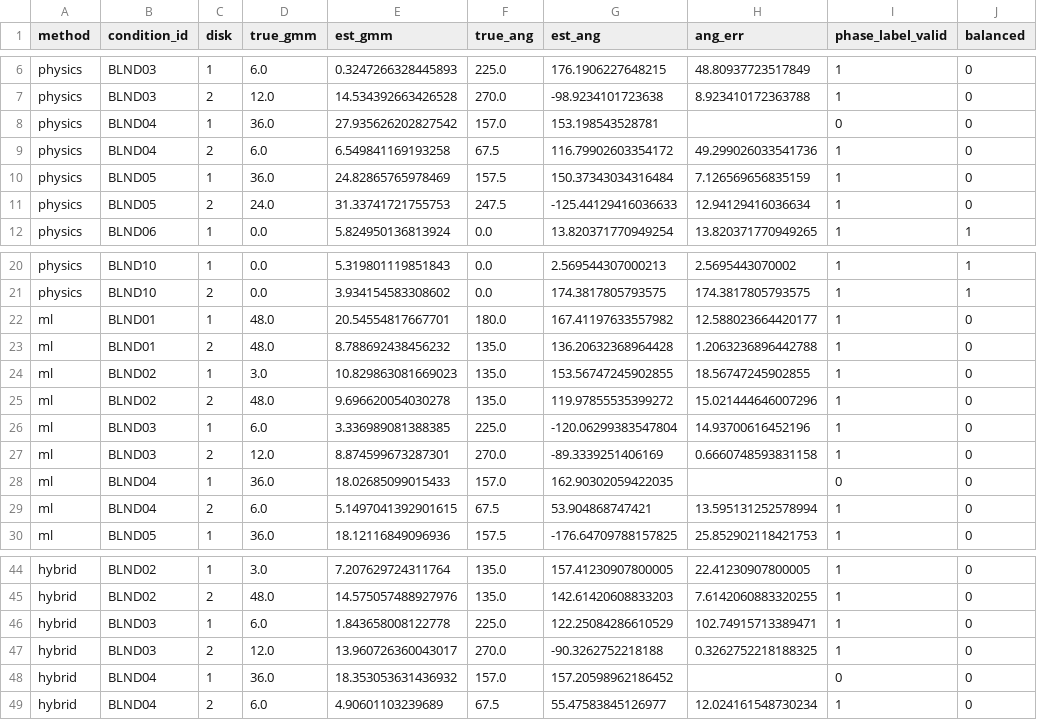
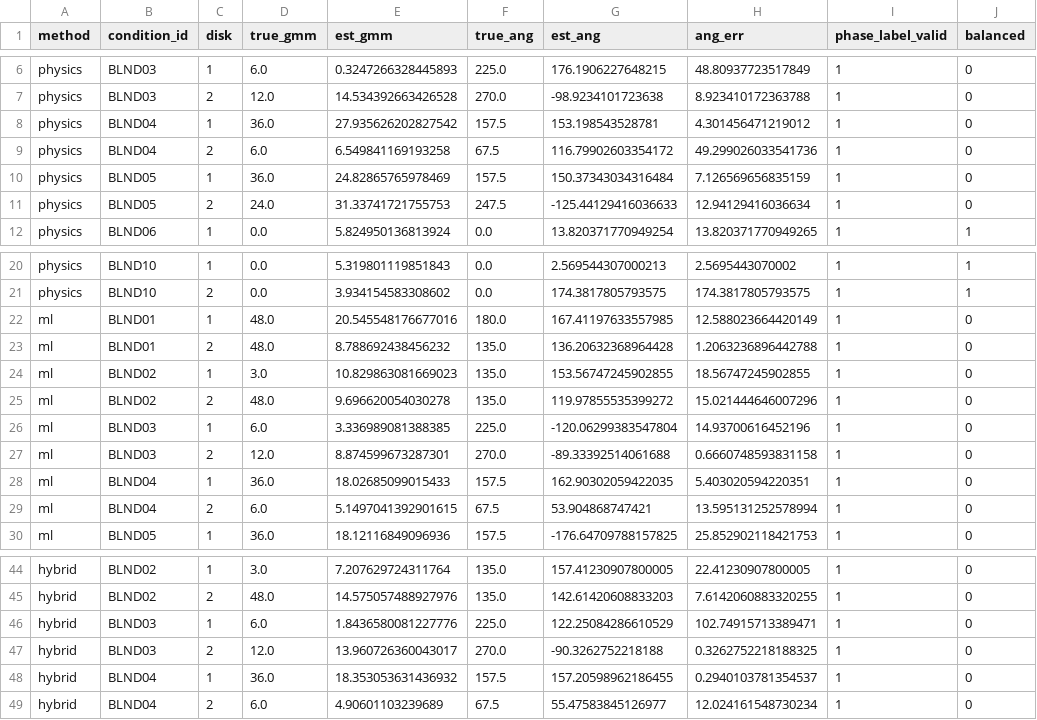
Before and after one commit to M-Nouioua/rk4-rotor-unbalance-estimation, a CSV file: analysis/fig_data/blind_points.csv, drawn as a sheet; only a part is shown, gaps mark what is left out.

Commit message:
Correct the BLND04 reference angle to 157.5 degrees
Disk 1 of BLND04 was logged at 157.0 degrees. The hole circle carries sixteen
positions at 22.5 degree spacing, so that value cannot be produced; the author
confirmed the intended position was 157.5. This is a transcription correction,
not a change to the experiment: the applied masses, the acquired records and
their hashes are untouched.

datasets/conditions.csv is corrected at source. analysis/blind_freeze.json keeps
the sealed value under truth_as_sealed beside an amendments entry giving the
date, the reason and the fields affected, so an auditor sees both values and why
they differ rather than finding a silently rewritten seal.

The angle is used only to score, never to fit: the operator is identified on the
labelled set and the blind truth enters afterwards. Regenerating the blind block
is therefore sufficient, and the nested-selection and forward-validation blocks
are unaffected and retained. Before regenerating, the recomputation was checked
against a full benchmark re-run, reproducing its phase errors from its own
stored points for all three baselines.

With the angle reachable, nothing is excluded from the phase figures and the set
returns to six points. Blind phase errors become 6.9, 20.2 and 15.5 degrees for
the baselines and 3.2, 6.1 and 1.7 for the operator variants.

tests/test_validation.py now checks every logged reference angle in the
condition table against the fixture grid. It caught a malformed CSV while this
correction was being made, and it closes the class of error rather than the one
instance.

```diff
--- a/analysis/fig_data/blind_points.csv
+++ b/analysis/fig_data/blind_points.csv
@@ -7,3 +7,3 @@ physics,BLND03,1,6.0,0.3247266328445893,225.0,176.1906227648215,48.8093772351784
 physics,BLND03,2,12.0,14.534392663426528,270.0,-98.9234101723638,8.923410172363788,1,0
-physics,BLND04,1,36.0,27.935626202827542,157.0,153.198543528781,,0,0
+physics,BLND04,1,36.0,27.935626202827542,157.5,153.198543528781,4.301456471219012,1,0
 physics,BLND04,2,6.0,6.549841169193258,67.5,116.79902603354172,49.299026033541736,1,0
@@ -21,3 +21,3 @@ physics,BLND10,1,0.0,5.319801119851843,0.0,2.569544307000213,2.5695443070002,1,1
 physics,BLND10,2,0.0,3.934154583308602,0.0,174.3817805793575,174.3817805793575,1,1
-ml,BLND01,1,48.0,20.54554817667701,180.0,167.41197633557982,12.588023664420177,1,0
+ml,BLND01,1,48.0,20.545548176677016,180.0,167.41197633557985,12.588023664420149,1,0
 ml,BLND01,2,48.0,8.788692438456232,135.0,136.20632368964428,1.2063236896442788,1,0
@@ -26,4 +26,4 @@ ml,BLND02,2,48.0,9.696620054030278,135.0,119.97855535399272,15.021444646007296,1
 ml,BLND03,1,6.0,3.336989081388385,225.0,-120.06299383547804,14.93700616452196,1,0
-ml,BLND03,2,12.0,8.874599673287301,270.0,-89.3339251406169,0.6660748593831158,1,0
-ml,BLND04,1,36.0,18.02685099015433,157.0,162.90302059422035,,0,0
+ml,BLND03,2,12.0,8.874599673287301,270.0,-89.33392514061688,0.6660748593831158,1,0
+ml,BLND04,1,36.0,18.02685099015433,157.5,162.90302059422035,5.403020594220351,1,0
 ml,BLND04,2,6.0,5.1497041392901615,67.5,53.904868747421,13.595131252578994,1,0
@@ -45,5 +45,5 @@ hybrid,BLND02,1,3.0,7.207629724311764,135.0,157.41230907800005,22.41230907800005
 hybrid,BLND02,2,48.0,14.575057488927976,135.0,142.61420608833203,7.6142060883320255,1,0
-hybrid,BLND03,1,6.0,1.843658008122778,225.0,122.25084286610529,102.74915713389471,1,0
+hybrid,BLND03,1,6.0,1.8436580081227776,225.0,122.25084286610529,102.74915713389471,1,0
 hybrid,BLND03,2,12.0,13.960726360043017,270.0,-90.3262752218188,0.3262752218188325,1,0
-hybrid,BLND04,1,36.0,18.353053631436932,157.0,157.20598962186452,,0,0
+hybrid,BLND04,1,36.0,18.353053631436932,157.5,157.20598962186455,0.2940103781354537,1,0
 hybrid,BLND04,2,6.0,4.90601103239689,67.5,55.47583845126977,12.024161548730234,1,0
```
Also changed, not shown: analysis/blind_predictions.csv, analysis/estimates_condition.csv, 11 other files.
